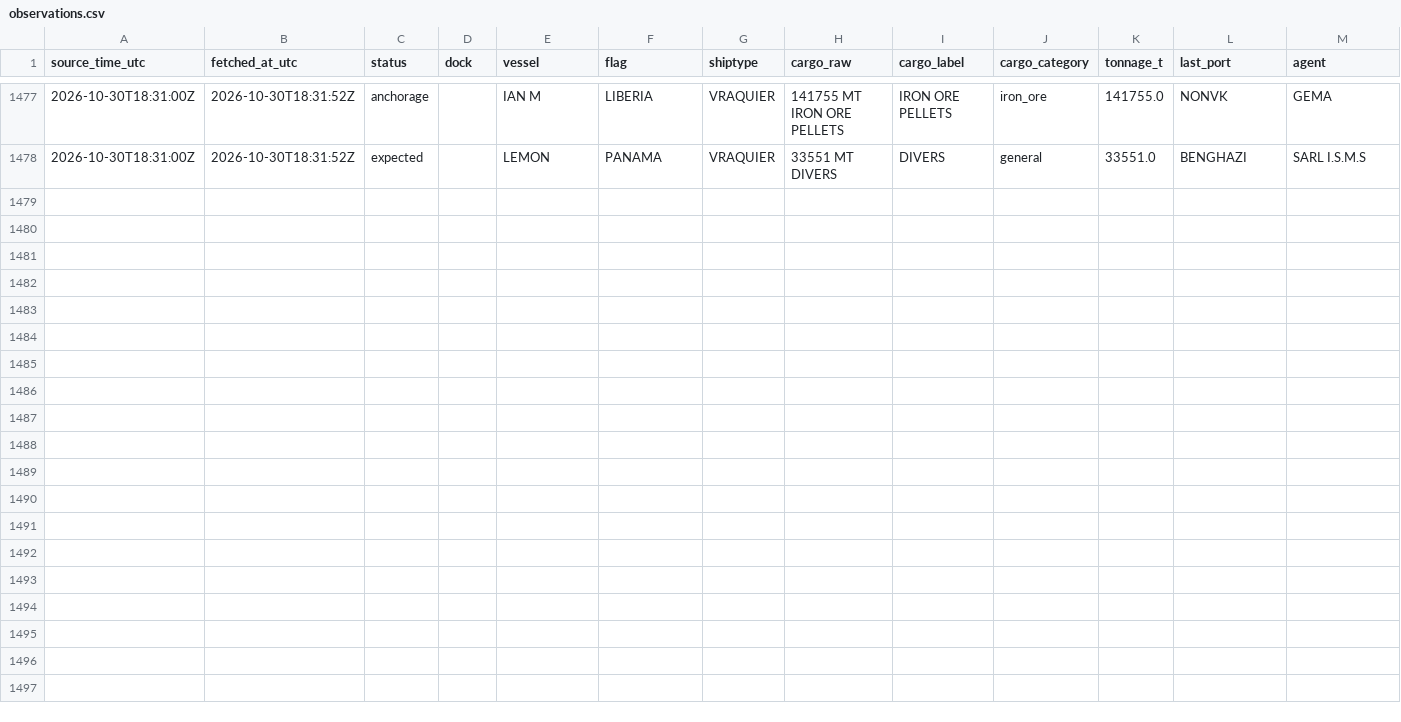
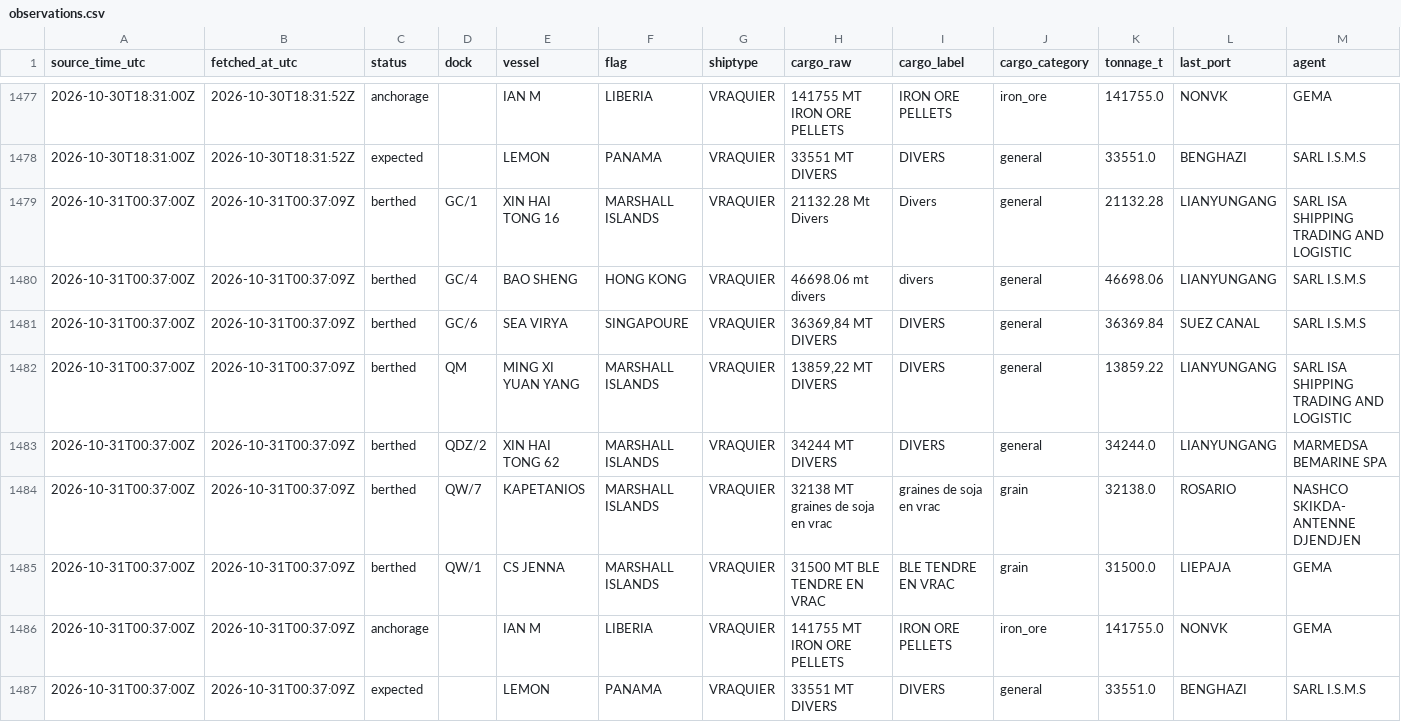
Before and after one commit to abdessamed-britah/djendjen-bellara-twin, a CSV file: data/clean/observations.csv, drawn as a sheet; only a part is shown, gaps mark what is left out; rows hold the shown columns only; the diff names each change by its address in the sheet, - before the commit and + after, or states it on an @@ line.

Commit message:
data: situation portuaire 2026-10-31T00:37Z

```diff
--- a/data/clean/observations.csv
+++ b/data/clean/observations.csv
+row 1479: 2026-10-31T00:37:00Z | 2026-10-31T00:37:09Z | berthed | GC/1 | XIN HAI TONG 16 | MARSHALL ISLANDS | VRAQUIER | 21132.28 Mt Divers | Divers | general | 21132.28 | LIANYUNGANG | SARL ISA SHIPPING TRADING AND LOGISTIC
+row 1480: 2026-10-31T00:37:00Z | 2026-10-31T00:37:09Z | berthed | GC/4 | BAO SHENG | HONG KONG | VRAQUIER | 46698.06 mt divers | divers | general | 46698.06 | LIANYUNGANG | SARL I.S.M.S
+row 1481: 2026-10-31T00:37:00Z | 2026-10-31T00:37:09Z | berthed | GC/6 | SEA VIRYA | SINGAPOURE | VRAQUIER | 36369,84 MT DIVERS | DIVERS | general | 36369.84 | SUEZ CANAL | SARL I.S.M.S
+row 1482: 2026-10-31T00:37:00Z | 2026-10-31T00:37:09Z | berthed | QM | MING XI YUAN YANG | MARSHALL ISLANDS | VRAQUIER | 13859,22 MT DIVERS | DIVERS | general | 13859.22 | LIANYUNGANG | SARL ISA SHIPPING TRADING AND LOGISTIC
+row 1483: 2026-10-31T00:37:00Z | 2026-10-31T00:37:09Z | berthed | QDZ/2 | XIN HAI TONG 62 | MARSHALL ISLANDS | VRAQUIER | 34244 MT DIVERS | DIVERS | general | 34244.0 | LIANYUNGANG | MARMEDSA BEMARINE SPA
+row 1484: 2026-10-31T00:37:00Z | 2026-10-31T00:37:09Z | berthed | QW/7 | KAPETANIOS | MARSHALL ISLANDS | VRAQUIER | 32138 MT graines de soja en vrac | graines de soja en vrac | grain | 32138.0 | ROSARIO | NASHCO SKIKDA- ANTENNE DJENDJEN
+row 1485: 2026-10-31T00:37:00Z | 2026-10-31T00:37:09Z | berthed | QW/1 | CS JENNA | MARSHALL ISLANDS | VRAQUIER | 31500 MT BLE TENDRE EN VRAC | BLE TENDRE EN VRAC | grain | 31500.0 | LIEPAJA | GEMA
+row 1486: 2026-10-31T00:37:00Z | 2026-10-31T00:37:09Z | anchorage |  | IAN M | LIBERIA | VRAQUIER | 141755 MT IRON ORE PELLETS | IRON ORE PELLETS | iron_ore | 141755.0 | NONVK | GEMA
+row 1487: 2026-10-31T00:37:00Z | 2026-10-31T00:37:09Z | expected |  | LEMON | PANAMA | VRAQUIER | 33551 MT DIVERS | DIVERS | general | 33551.0 | BENGHAZI | SARL I.S.M.S
```
Also changed, not shown: data/raw/port_status/_manifest.csv.
